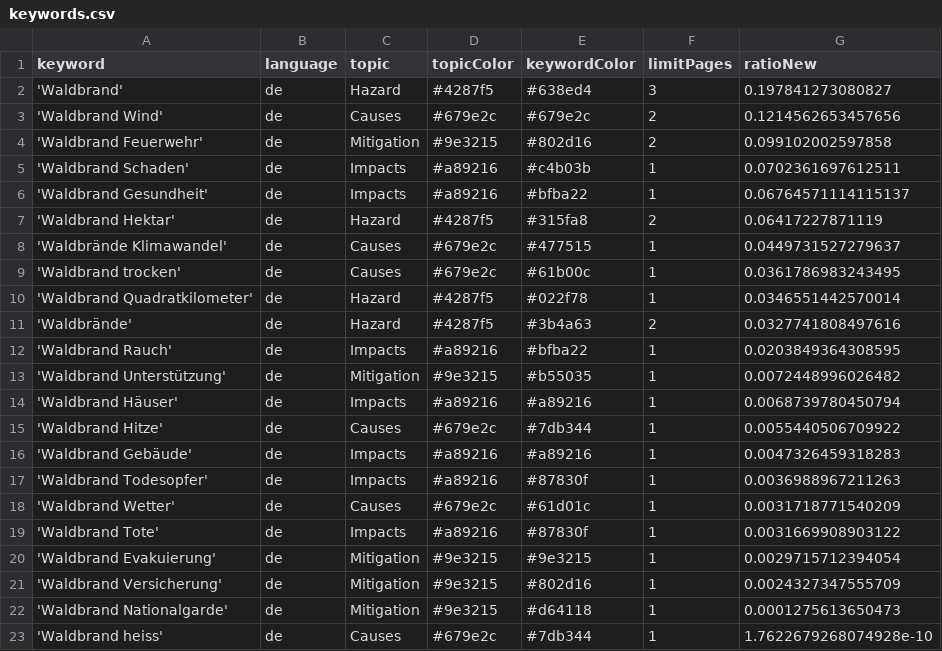
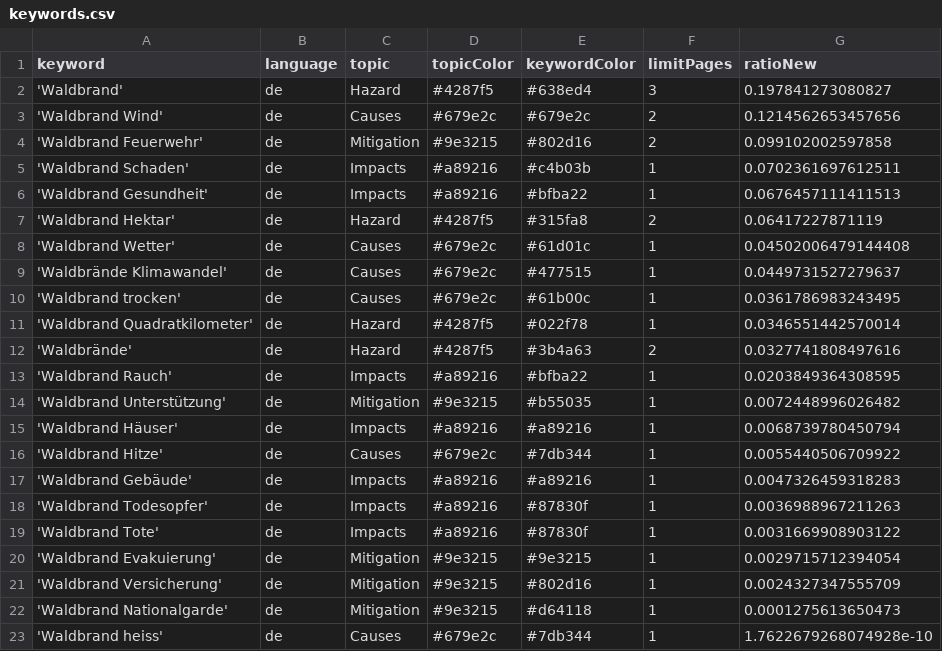
Before and after one commit to a-p312-news/winterIsComing, a CSV file: keywords.csv, drawn as a sheet.

```diff
--- a/keywords.csv
+++ b/keywords.csv
@@ -5,4 +5,5 @@ keyword,language,topic,topicColor,keywordColor,limitPages,ratioNew
 'Waldbrand Schaden',de,Impacts,#a89216,#c4b03b,1,0.0702361697612511
-'Waldbrand Gesundheit',de,Impacts,#a89216,#bfba22,1,0.06764571114115137
+'Waldbrand Gesundheit',de,Impacts,#a89216,#bfba22,1,0.0676457111411513
 'Waldbrand Hektar',de,Hazard,#4287f5,#315fa8,2,0.06417227871119
+'Waldbrand Wetter',de,Causes,#679e2c,#61d01c,1,0.04502006479144408
 'Waldbrände Klimawandel',de,Causes,#679e2c,#477515,1,0.0449731527279637
@@ -17,3 +18,2 @@ keyword,language,topic,topicColor,keywordColor,limitPages,ratioNew
 'Waldbrand Todesopfer',de,Impacts,#a89216,#87830f,1,0.0036988967211263
-'Waldbrand Wetter',de,Causes,#679e2c,#61d01c,1,0.0031718771540209
 'Waldbrand Tote',de,Impacts,#a89216,#87830f,1,0.0031669908903122
```
Also changed, not shown: csv/news_2026_05.csv.
